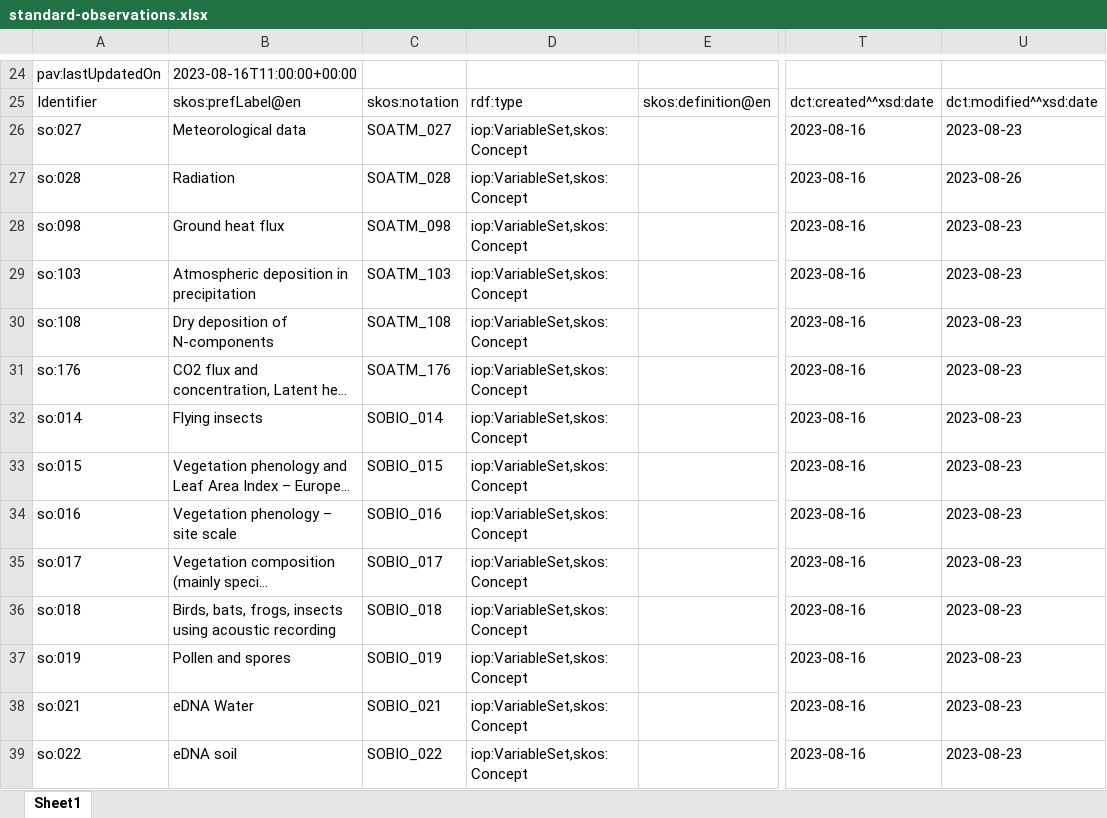
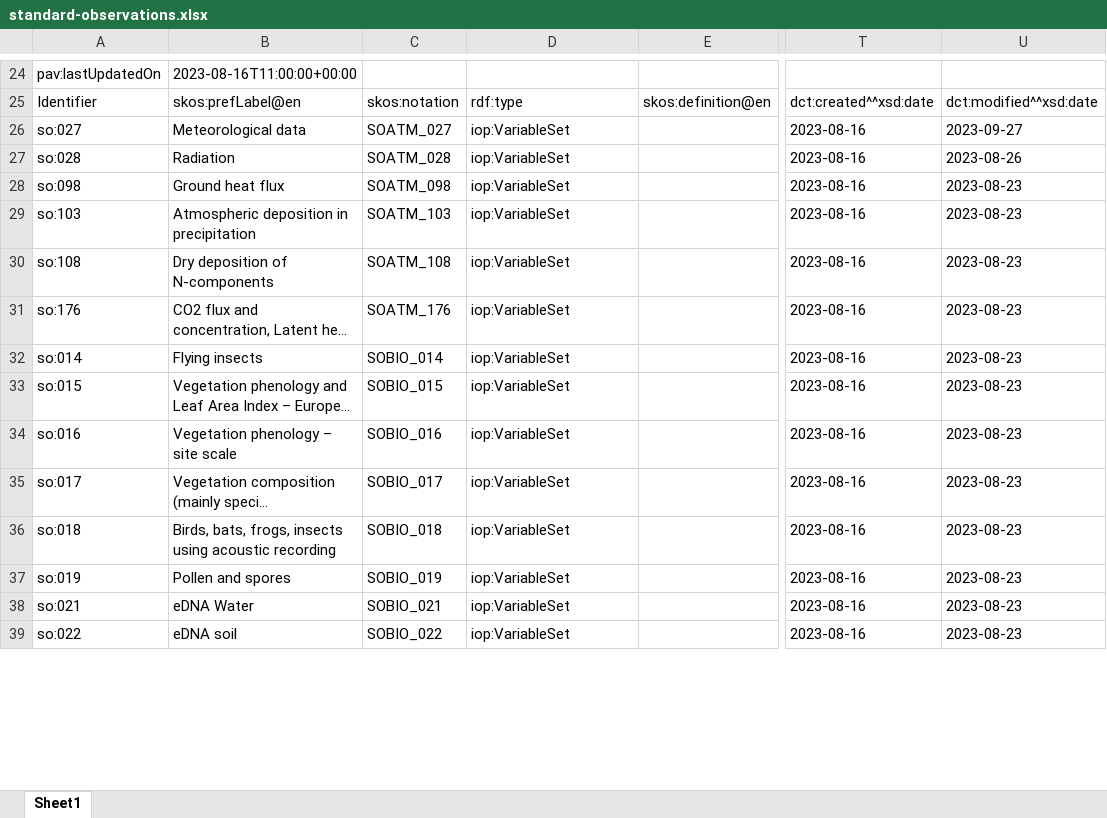
Before and after one commit to LTER-Europe/SO, an Excel workbook: standard-observations.xlsx, sheet Sheet1, drawn as a sheet; only a part is shown, gaps mark what is left out; long unchanged cells end in …; values as stored, in another font and other column widths than the file's, no borders; the diff covers the shown part only; the diff names each change by its address in the sheet, - before the commit and + after, or states it on an @@ line.

```diff
--- a/standard-observations.xlsx (sheet Sheet1)
+++ b/standard-observations.xlsx (sheet Sheet1)
-D26:D39: iop:VariableSet,skos:Concept
+D26:D39: iop:VariableSet
-U26: 2023-08-23
+U26: 2023-09-27
```
Also changed, not shown: 1 removed row and 39 edited cells elsewhere in this sheet, 3 other files.
